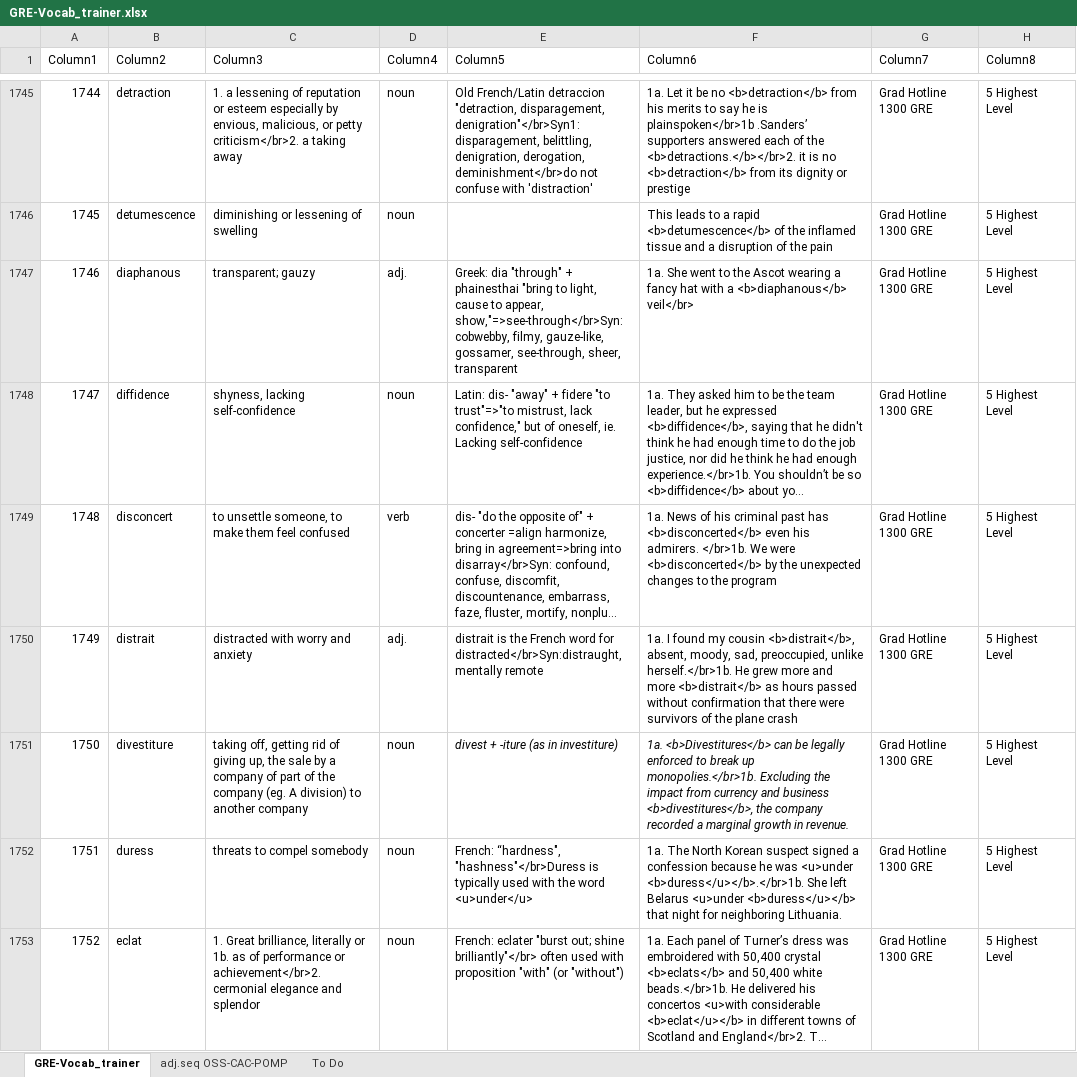
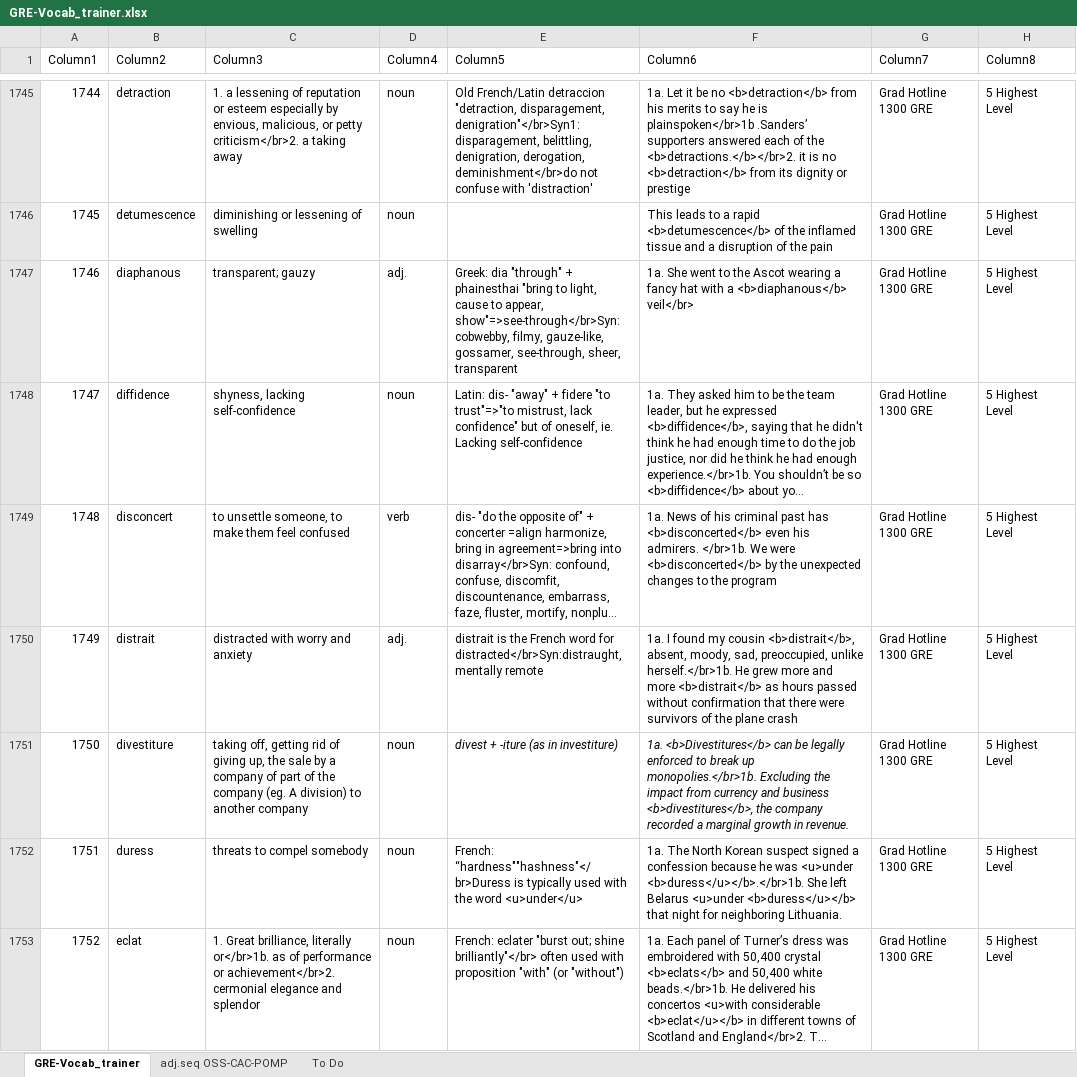
Before and after one commit to AlexBocken/GRE, an Excel workbook: GRE-Vocab_trainer.xlsx, sheet GRE-Vocab_trainer, drawn as a sheet; only a part is shown, gaps mark what is left out; long unchanged cells end in …; values as stored, in another font and other column widths than the file's, no borders; conditional formats and table styles not drawn; the diff covers the shown part only; the diff names each change by its address in the sheet, - before the commit and + after, or states it on an @@ line.

```diff
--- a/GRE-Vocab_trainer.xlsx (sheet GRE-Vocab_trainer)
+++ b/GRE-Vocab_trainer.xlsx (sheet GRE-Vocab_trainer)
-E1747 (Column5): …to appear, show,"=>see-through</br>Syn: cobwebby, filmy,…
+E1747 (Column5): …to appear, show"=>see-through</br>Syn: cobwebby, filmy,…
-E1748 (Column5): …mistrust, lack confidence," but of…
+E1748 (Column5): …mistrust, lack confidence" but of…
-E1752 (Column5): French: “hardness", "hashness"</br>Duress is typically…
+E1752 (Column5): French: “hardness""hashness"</br>Duress is typically…
-C1753 (Column3): …brilliance, literally or 1b. as of…
+C1753 (Column3): …brilliance, literally or</br>1b. as of…
```
Also changed, not shown: 12 added rows, 1 removed row and 178 edited cells elsewhere in this sheet, 3 other files.
